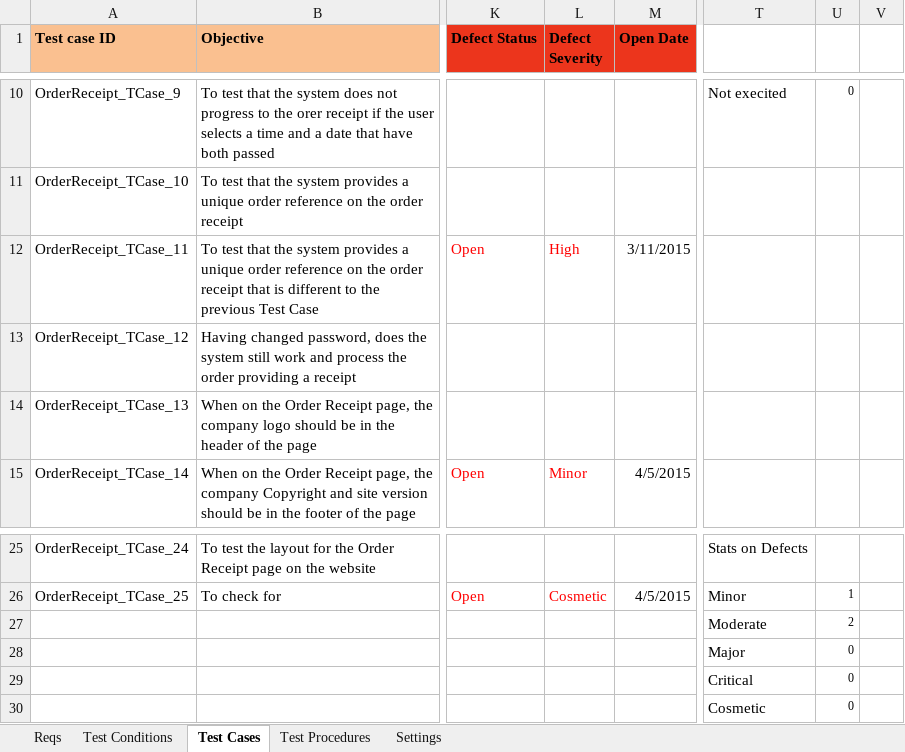
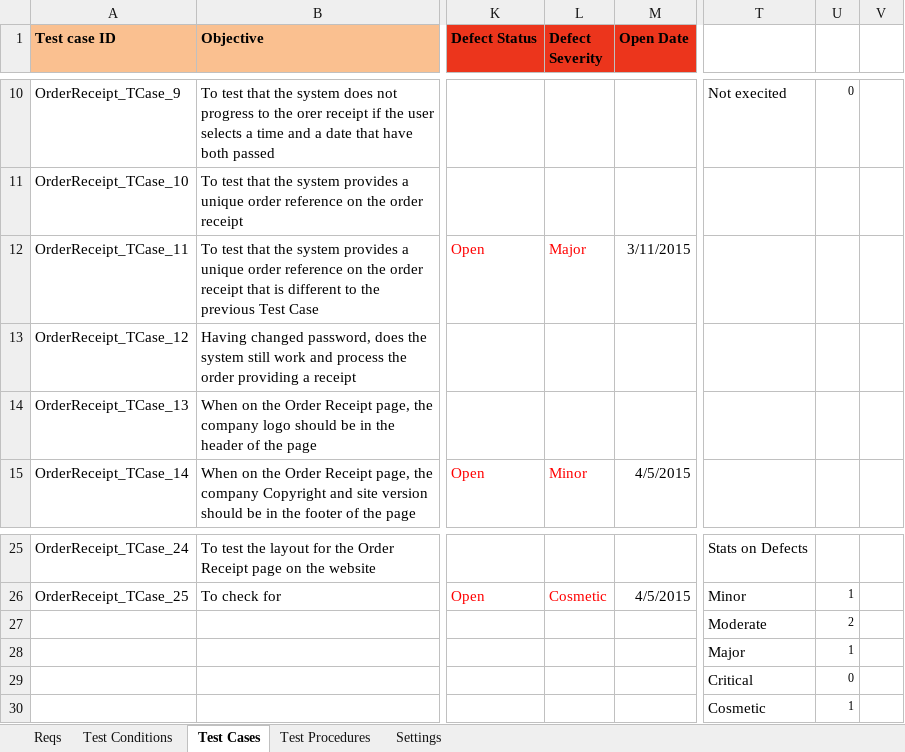
Before and after one commit to KevinOHare/Software-Testing-And-Verification, an Excel workbook: Testing Spreadsheet v1.0 OrderReceipt_AdamHale.xlsx, sheet Test Cases, drawn as a sheet; only a part is shown, gaps mark what is left out; values as stored, in another font and other column widths than the file's, no borders; charts and pictures and conditional formats not drawn; the diff names each change by its address in the sheet, - before the commit and + after, or states it on an @@ line.

Commit message:
updates

```diff
--- a/Testing Spreadsheet v1.0 OrderReceipt_AdamHale.xlsx (sheet Test Cases)
+++ b/Testing Spreadsheet v1.0 OrderReceipt_AdamHale.xlsx (sheet Test Cases)
-L12 (Defect Severity): High
+L12 (Defect Severity): Major
-U28: 0
+U28: 1
-U30: 0
+U30: 1
```
Also changed, not shown: charts or pictures.
